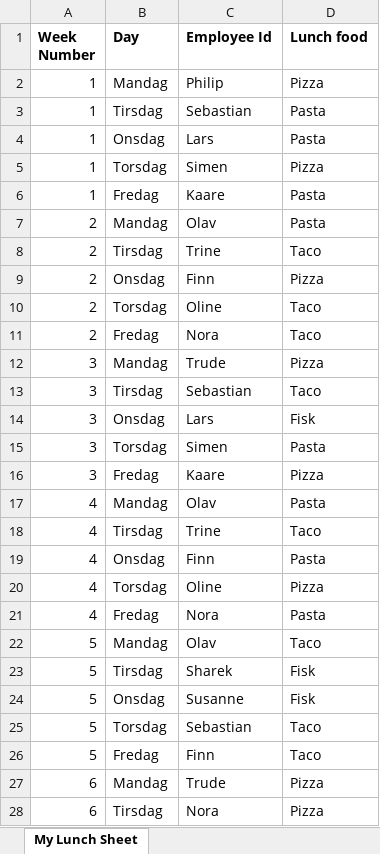
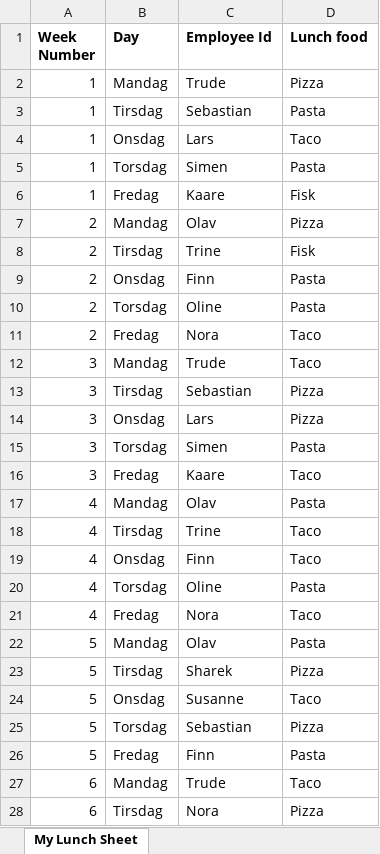
Before and after one commit to Fleischerboy/eksamen-gruppe-0012, an Excel workbook: oppgave_3/files/lunch.xlsx, sheet My Lunch Sheet, drawn as a sheet; only a part is shown; values as stored, in another font and other column widths than the file's, no borders; the diff covers the shown part only; the diff names each change by its address in the sheet, - before the commit and + after, or states it on an @@ line.

```diff
--- a/oppgave_3/files/lunch.xlsx (sheet My Lunch Sheet)
+++ b/oppgave_3/files/lunch.xlsx (sheet My Lunch Sheet)
-C2 (Employee Id): Philip
+C2 (Employee Id): Trude
-D4 (Lunch food): Pasta
+D4 (Lunch food): Taco
-D5 (Lunch food): Pizza
+D5 (Lunch food): Pasta
-D6 (Lunch food): Pasta
+D6 (Lunch food): Fisk
-D7 (Lunch food): Pasta
+D7 (Lunch food): Pizza
-D8 (Lunch food): Taco
+D8 (Lunch food): Fisk
-D9 (Lunch food): Pizza
+D9 (Lunch food): Pasta
-D10 (Lunch food): Taco
+D10 (Lunch food): Pasta
-D12 (Lunch food): Pizza
+D12 (Lunch food): Taco
-D13 (Lunch food): Taco
+D13 (Lunch food): Pizza
-D14 (Lunch food): Fisk
+D14 (Lunch food): Pizza
-D16 (Lunch food): Pizza
+D16 (Lunch food): Taco
-D19 (Lunch food): Pasta
+D19 (Lunch food): Taco
-D20 (Lunch food): Pizza
+D20 (Lunch food): Pasta
-D21 (Lunch food): Pasta
+D21 (Lunch food): Taco
-D22 (Lunch food): Taco
+D22 (Lunch food): Pasta
-D23 (Lunch food): Fisk
+D23 (Lunch food): Pizza
-D24 (Lunch food): Fisk
+D24 (Lunch food): Taco
-D25 (Lunch food): Taco
+D25 (Lunch food): Pizza
-D26 (Lunch food): Taco
+D26 (Lunch food): Pasta
-D27 (Lunch food): Pizza
+D27 (Lunch food): Taco
```
Also changed, not shown: 176 edited cells elsewhere in this sheet, 2 other files.
